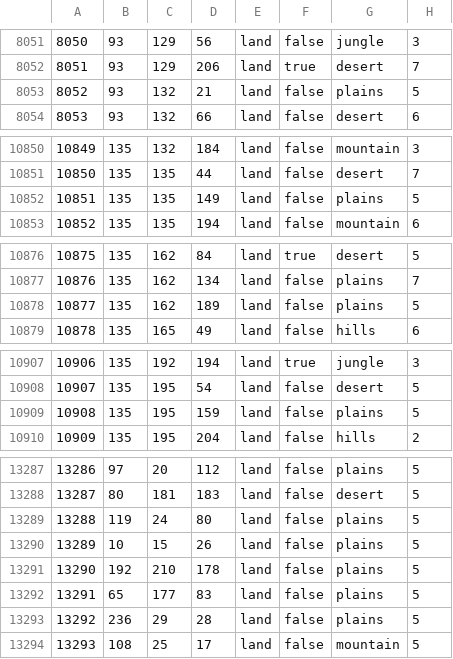
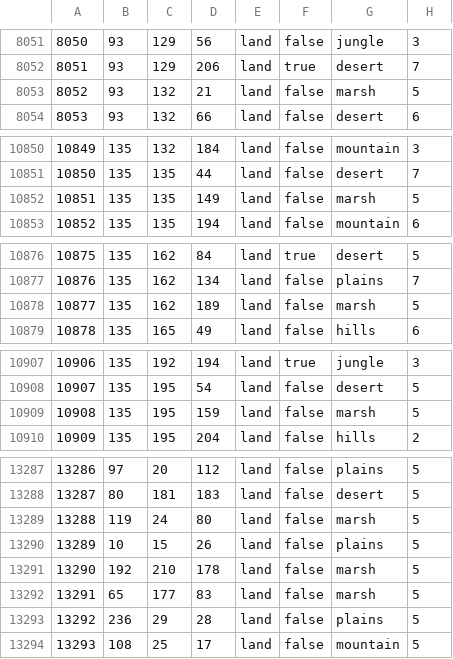
Before and after one commit to hkopt3445/Der-Bruderkrieg-Official-Github, a CSV file: map/definition.csv, drawn as a sheet; only a part is shown, gaps mark what is left out; the diff covers the shown part only.

```diff
--- a/map/definition.csv
+++ b/map/definition.csv
@@ -8052,3 +8052,3 @@
 8051;93;129;206;land;true;desert;7
-8052;93;132;21;land;false;plains;5
+8052;93;132;21;land;false;marsh;5
 8053;93;132;66;land;false;desert;6
@@ -10851,3 +10851,3 @@
 10850;135;135;44;land;false;desert;7
-10851;135;135;149;land;false;plains;5
+10851;135;135;149;land;false;marsh;5
 10852;135;135;194;land;false;mountain;6
@@ -10877,3 +10877,3 @@
 10876;135;162;134;land;false;plains;7
-10877;135;162;189;land;false;plains;5
+10877;135;162;189;land;false;marsh;5
 10878;135;165;49;land;false;hills;6
@@ -10908,3 +10908,3 @@
 10907;135;195;54;land;false;desert;5
-10908;135;195;159;land;false;plains;5
+10908;135;195;159;land;false;marsh;5
 10909;135;195;204;land;false;hills;2
@@ -13288,6 +13288,6 @@
 13287;80;181;183;land;false;desert;5
-13288;119;24;80;land;false;plains;5
+13288;119;24;80;land;false;marsh;5
 13289;10;15;26;land;false;plains;5
-13290;192;210;178;land;false;plains;5
-13291;65;177;83;land;false;plains;5
+13290;192;210;178;land;false;marsh;5
+13291;65;177;83;land;false;marsh;5
 13292;236;29;28;land;false;plains;5
```
Also changed, not shown: 22 added rows and 2 edited cells elsewhere in this file, 21 other files.
